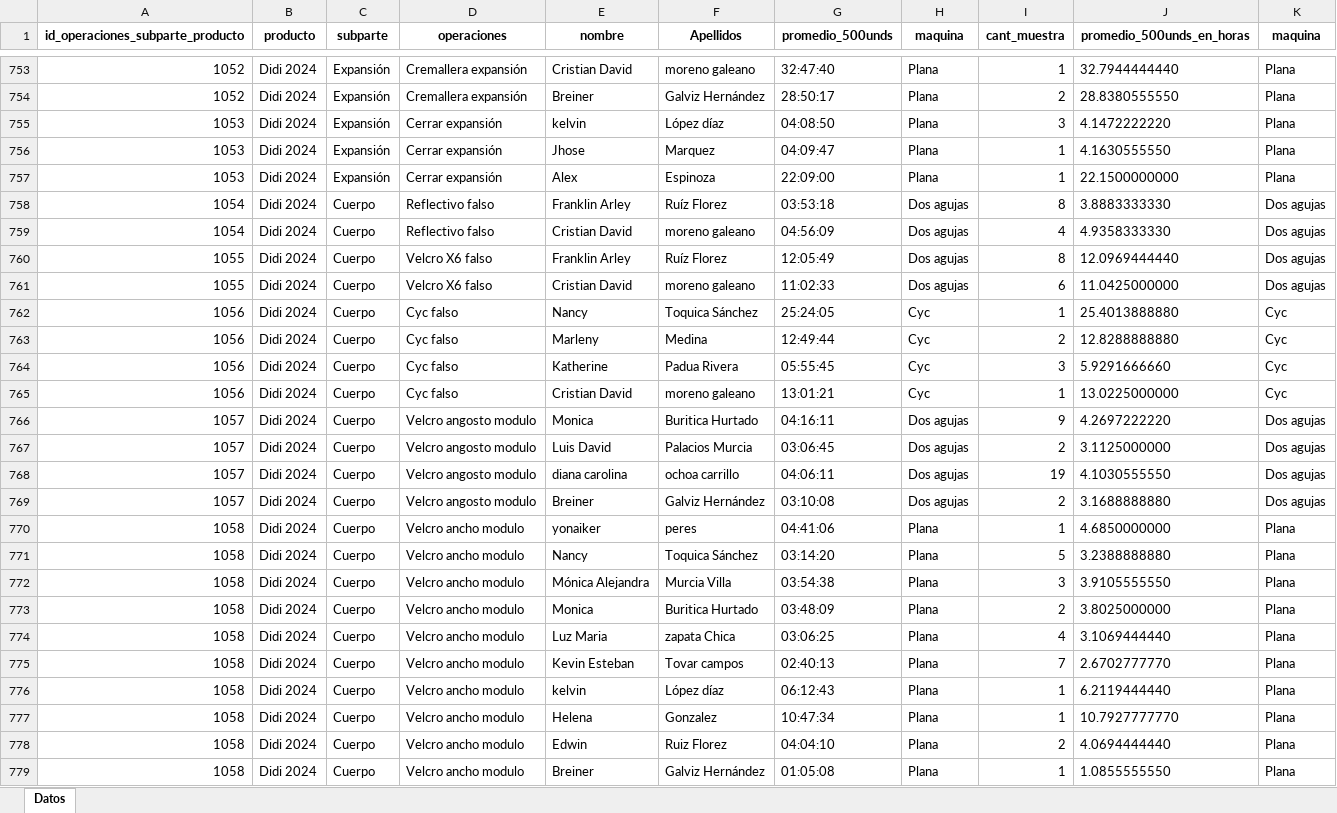
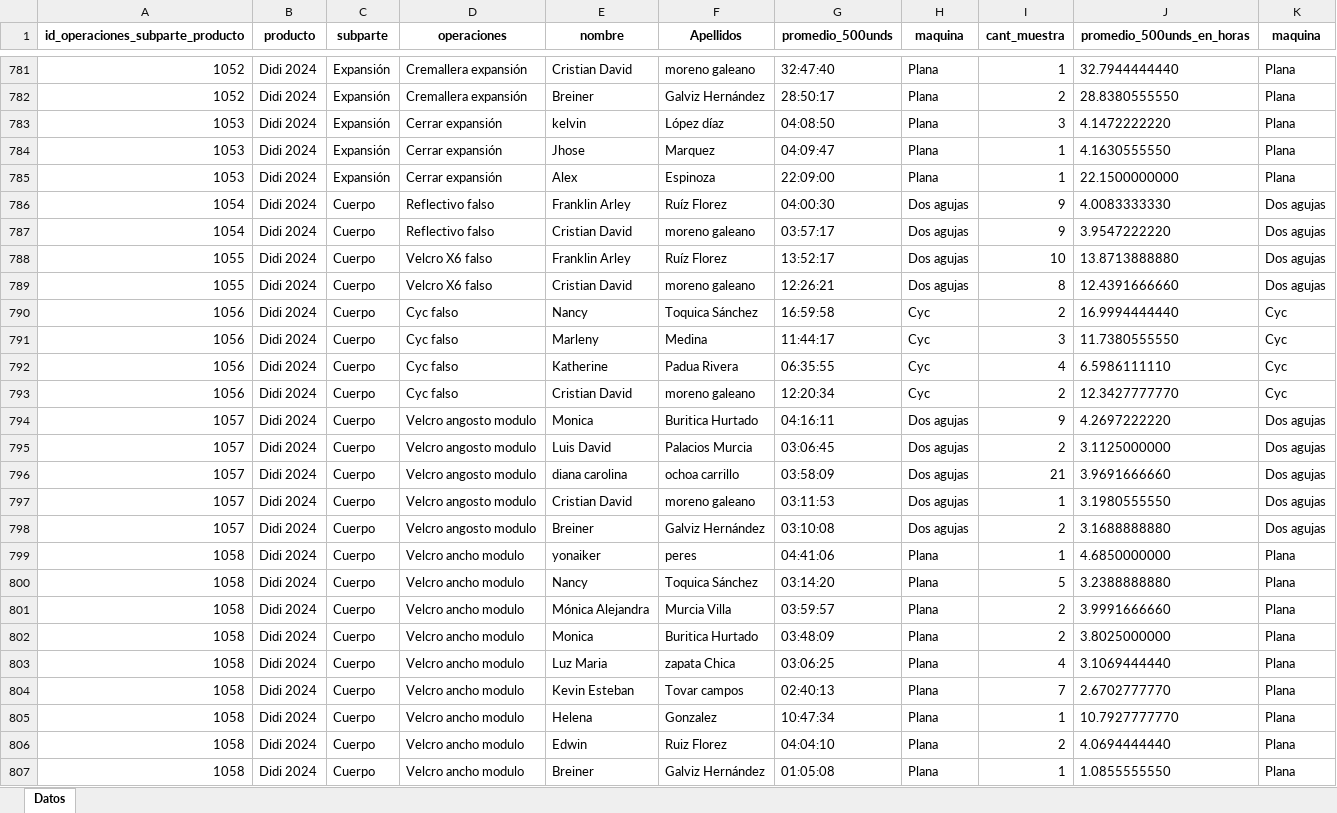
Before and after one commit to ibarajas248/Tiempos_produccion_khushi, an Excel workbook: datos_empleados.xlsx, sheet Datos, drawn as a sheet; only a part is shown, gaps mark what is left out; values as stored, in another font and other column widths than the file's, no borders; removed rows and columns are numbered as before the commit, all else as after; the diff covers the shown part only; the diff names each change by its address in the sheet, - before the commit and + after, or states it on an @@ line.

```diff
--- a/datos_empleados.xlsx (sheet Datos)
+++ b/datos_empleados.xlsx (sheet Datos)
-G786 (promedio_500unds): 03:53:18
+G786 (promedio_500unds): 04:00:30
-I786 (cant_muestra): 8
+I786 (cant_muestra): 9
-J786 (promedio_500unds_en_horas): 3.8883333330
+J786 (promedio_500unds_en_horas): 4.0083333330
-G787 (promedio_500unds): 04:56:09
+G787 (promedio_500unds): 03:57:17
-I787 (cant_muestra): 4
+I787 (cant_muestra): 9
-J787 (promedio_500unds_en_horas): 4.9358333330
+J787 (promedio_500unds_en_horas): 3.9547222220
-G788 (promedio_500unds): 12:05:49
+G788 (promedio_500unds): 13:52:17
-I788 (cant_muestra): 8
+I788 (cant_muestra): 10
-J788 (promedio_500unds_en_horas): 12.0969444440
+J788 (promedio_500unds_en_horas): 13.8713888880
-G789 (promedio_500unds): 11:02:33
+G789 (promedio_500unds): 12:26:21
-I789 (cant_muestra): 6
+I789 (cant_muestra): 8
-J789 (promedio_500unds_en_horas): 11.0425000000
+J789 (promedio_500unds_en_horas): 12.4391666660
-G790 (promedio_500unds): 25:24:05
+G790 (promedio_500unds): 16:59:58
-I790 (cant_muestra): 1
+I790 (cant_muestra): 2
-J790 (promedio_500unds_en_horas): 25.4013888880
+J790 (promedio_500unds_en_horas): 16.9994444440
-G791 (promedio_500unds): 12:49:44
+G791 (promedio_500unds): 11:44:17
-I791 (cant_muestra): 2
+I791 (cant_muestra): 3
-J791 (promedio_500unds_en_horas): 12.8288888880
+J791 (promedio_500unds_en_horas): 11.7380555550
-G792 (promedio_500unds): 05:55:45
+G792 (promedio_500unds): 06:35:55
-I792 (cant_muestra): 3
+I792 (cant_muestra): 4
-J792 (promedio_500unds_en_horas): 5.9291666660
+J792 (promedio_500unds_en_horas): 6.5986111110
-G793 (promedio_500unds): 13:01:21
+G793 (promedio_500unds): 12:20:34
-I793 (cant_muestra): 1
+I793 (cant_muestra): 2
-J793 (promedio_500unds_en_horas): 13.0225000000
+J793 (promedio_500unds_en_horas): 12.3427777770
-G796 (promedio_500unds): 04:06:11
+G796 (promedio_500unds): 03:58:09
-I796 (cant_muestra): 19
+I796 (cant_muestra): 21
-J796 (promedio_500unds_en_horas): 4.1030555550
+J796 (promedio_500unds_en_horas): 3.9691666660
+row 797: 1057 | Didi 2024 | Cuerpo | Velcro angosto modulo | Cristian David | moreno galeano | 03:11:53 | Dos agujas | 1 | 3.1980555550 | Dos agujas
-G801 (promedio_500unds): 03:54:38
+G801 (promedio_500unds): 03:59:57
-I801 (cant_muestra): 3
+I801 (cant_muestra): 2
-J801 (promedio_500unds_en_horas): 3.9105555550
+J801 (promedio_500unds_en_horas): 3.9991666660
-row 776: 1058 | Didi 2024 | Cuerpo | Velcro ancho modulo | kelvin | López díaz | 06:12:43 | Plana | 1 | 6.2119444440 | Plana
```
Also changed, not shown: 41 added rows and 206 edited cells elsewhere in this sheet, datos_empleados_todas.xlsx, datos_generales.xlsx.
